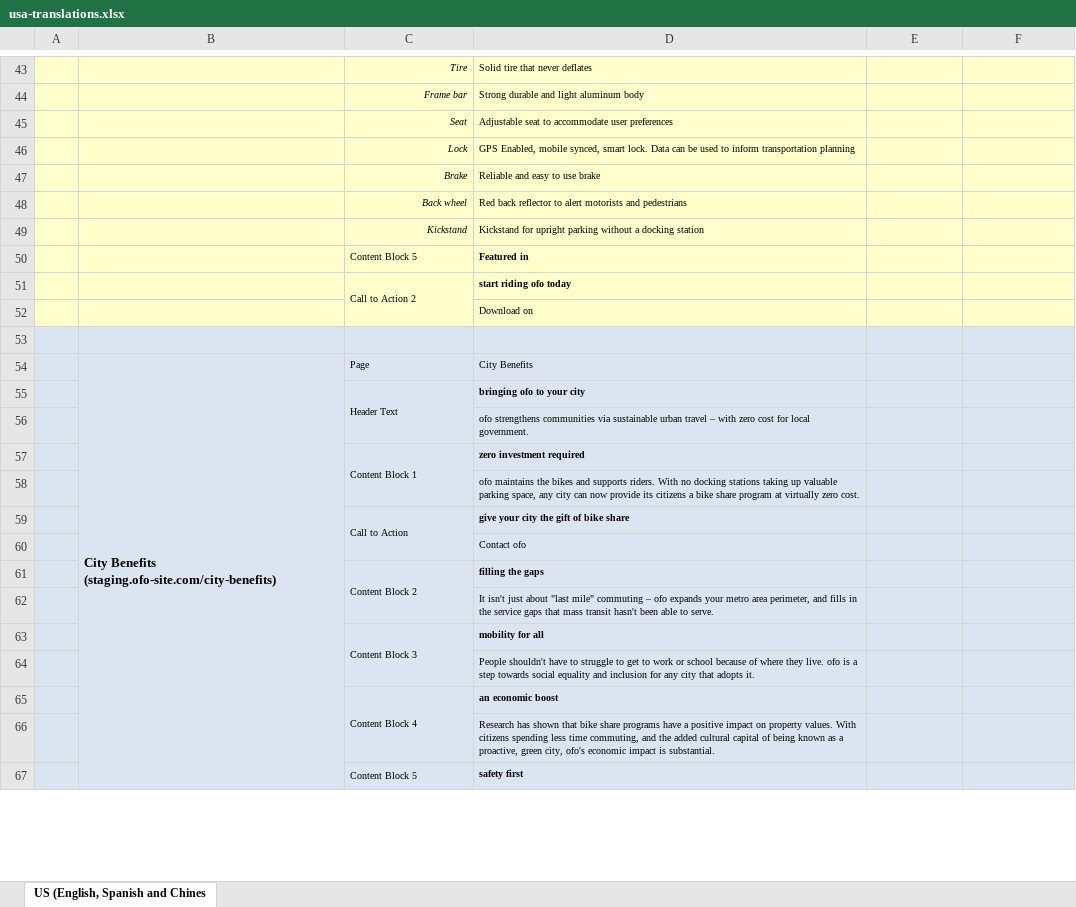
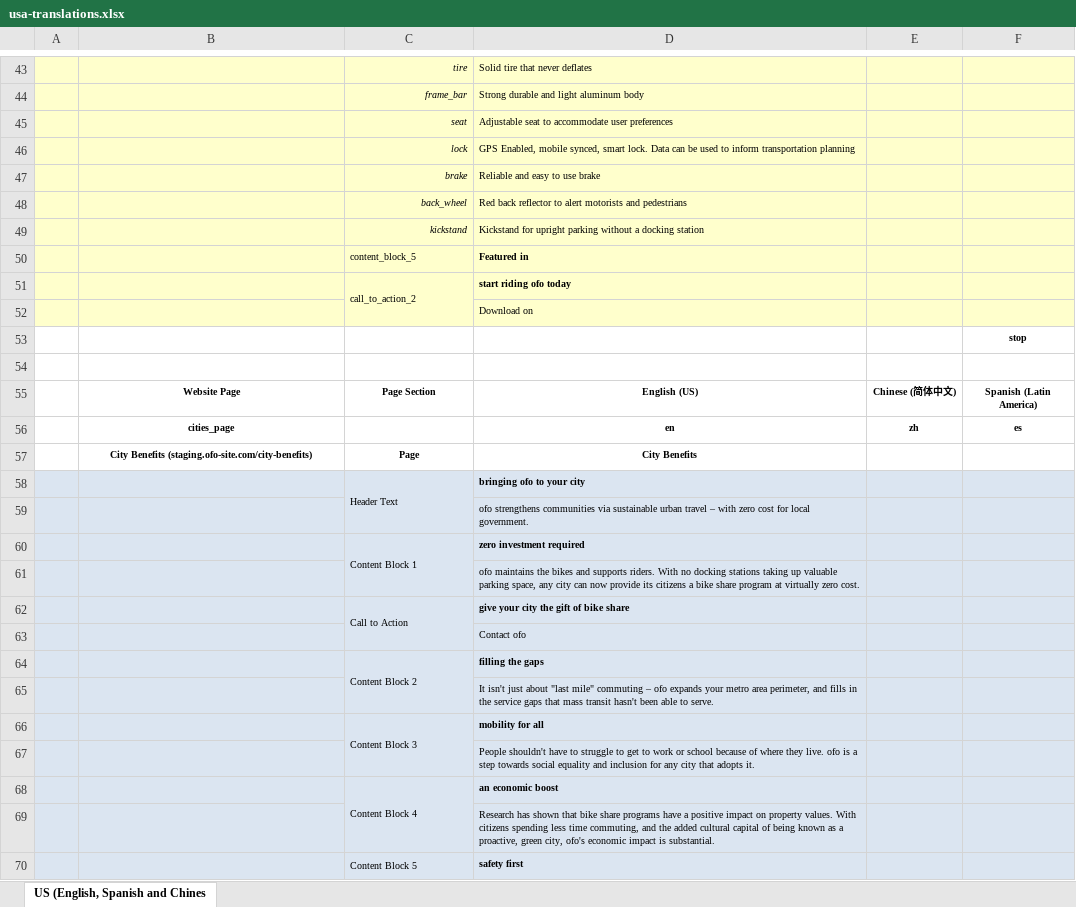
Before and after one commit to Ted-Koomen/file_parser, an Excel workbook: usa-translations.xlsx, sheet US (English, Spanish and Chines, drawn as a sheet; only a part is shown, gaps mark what is left out; values as stored, in another font and other column widths than the file's, no borders; charts and pictures not drawn; removed rows and columns are numbered as before the commit, all else as after; the diff covers the shown part only; the diff names each change by its address in the sheet, - before the commit and + after, or states it on an @@ line.

```diff
--- a/usa-translations.xlsx (sheet US (English, Spanish and Chines)
+++ b/usa-translations.xlsx (sheet US (English, Spanish and Chines)
-C43: Tire
+C43: tire
-C44: Frame bar
+C44: frame_bar
-C45: Seat
+C45: seat
-C46: Lock
+C46: lock
-C47: Brake
+C47: brake
-C48: Back wheel
+C48: back_wheel
-C49: Kickstand
+C49: kickstand
-C50: Content Block 5
+C50: content_block_5
-C51: Call to Action 2
+C51: call_to_action_2
+row 53:  |  |  |  |  | stop
-A54:F54 fill: #DBE5F1
+A54:F54 fill: none
+row 55:  | Website Page | Page Section | English (US) | Chinese (简体中文) | Spanish (Latin America)
+row 56:  | cities_page |  | en | zh | es
-A57:F57 fill: #DBE5F1
+A57:F57 fill: none
-B57:D57 alignment: left
+B57:D57 alignment: center
@@ B57 text size: smaller @@
-B54:B72 merged
-C57:D57 bold: off
+C57:D57 bold: on
-B58:B70 fill: none
+B58:B70 fill: #DBE5F1
```
Also changed, not shown: 22 edited cells, cell formats and merged cells elsewhere in this sheet, charts or pictures, 10 other files.
